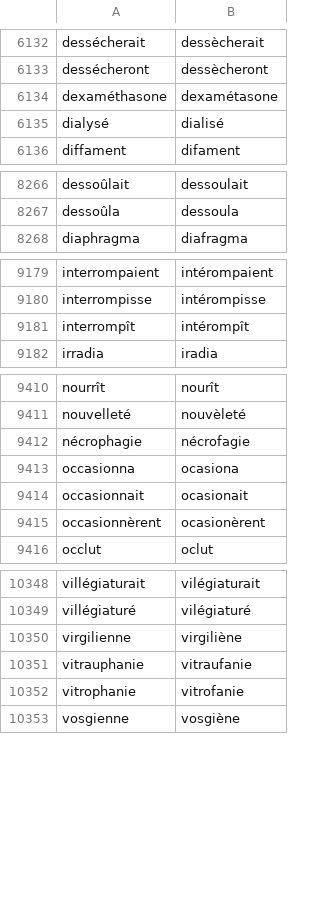
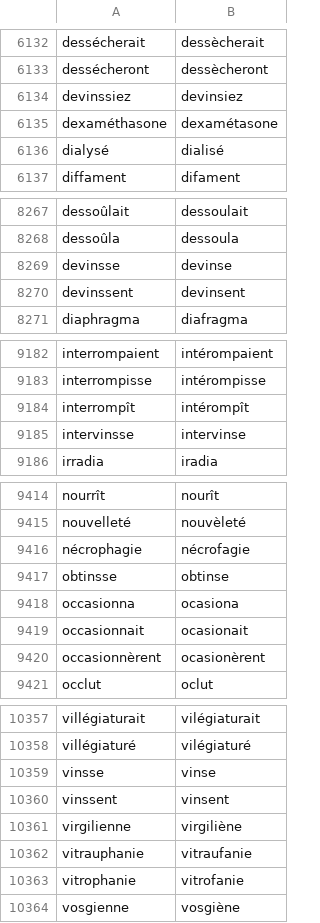
Before and after one commit to v-gb/ortografe, a CSV file: data/homemade/dict-erofa-ext.csv, drawn as a sheet; only a part is shown, gaps mark what is left out; the diff covers the shown part only.

Commit message:
dict-gen: simplify « ss » into « s » when possible, in érofa rules

```diff
--- a/data/homemade/dict-erofa-ext.csv
+++ b/data/homemade/dict-erofa-ext.csv
@@ -6133,2 +6133,3 @@ dessécherait,dessècherait
 dessécheront,dessècheront
+devinssiez,devinsiez
 dexaméthasone,dexamétasone
@@ -8267,2 +8268,4 @@ dessoûlait,dessoulait
 dessoûla,dessoula
+devinsse,devinse
+devinssent,devinsent
 diaphragma,diafragma
@@ -9181,2 +9184,3 @@ interrompisse,intérompisse
 interrompît,intérompît
+intervinsse,intervinse
 irradia,iradia
@@ -9412,2 +9416,3 @@ nouvelleté,nouvèleté
 nécrophagie,nécrofagie
+obtinsse,obtinse
 occasionna,ocasiona
@@ -10349,2 +10358,4 @@ villégiaturait,vilégiaturait
 villégiaturé,vilégiaturé
+vinsse,vinse
+vinssent,vinsent
 virgilienne,virgiliène
```
Also changed, not shown: 4 added rows and 1 edited cell elsewhere in this file, 1 other file.
